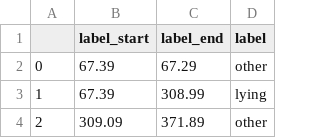
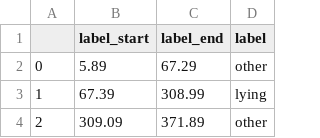
Before and after one commit to konradkaras/ML4QS_G49, a CSV file: sample_data/pamap_labels.csv, drawn as a sheet; only a part is shown.

Commit message:
PAMAP labels updated

```diff
--- a/sample_data/pamap_labels.csv
+++ b/sample_data/pamap_labels.csv
@@ -1,3 +1,3 @@
 ,label_start,label_end,label
-0,67.39,67.29,other
+0,5.89,67.29,other
 1,67.39,308.99,lying
```
